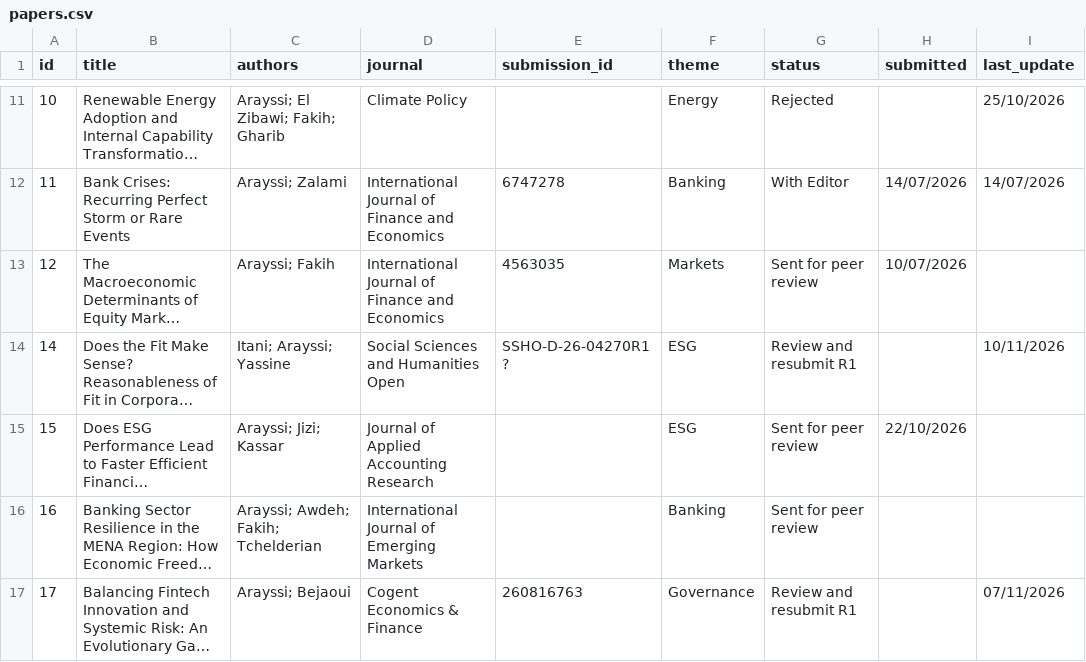
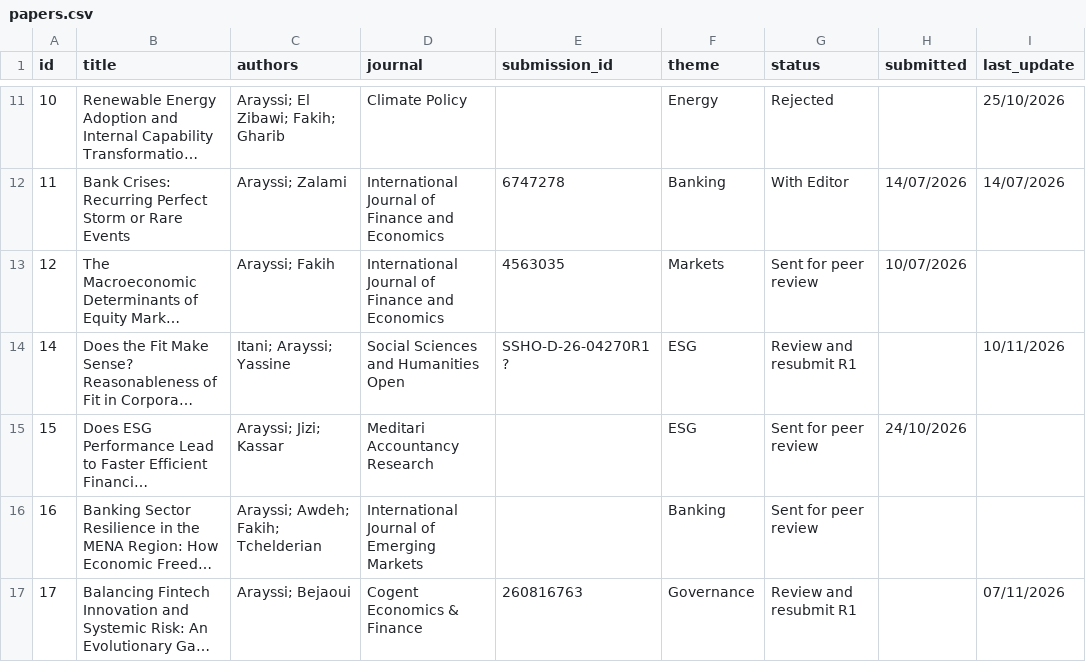
Before and after one commit to Ma-Mar-Itan/MA_publication-dashboard, a CSV file: papers.csv, drawn as a sheet; only a part is shown, gaps mark what is left out; long unchanged cells end in …; the diff names each change by its address in the sheet, - before the commit and + after, or states it on an @@ line.

Commit message:
Update dashboard

```diff
--- a/papers.csv
+++ b/papers.csv
-D15 (journal): Journal of Applied Accounting Research
+D15 (journal): Meditari Accountancy Research
-H15 (submitted): 22/10/2026
+H15 (submitted): 24/10/2026
```
